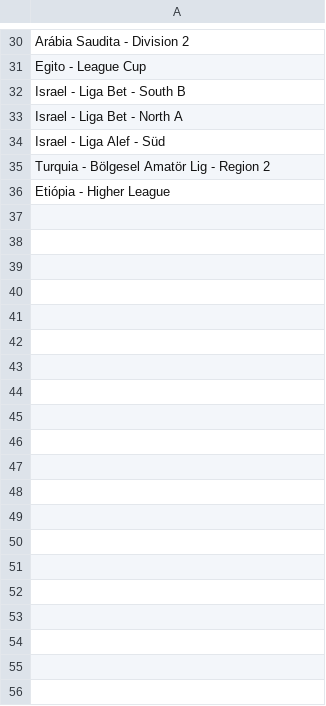
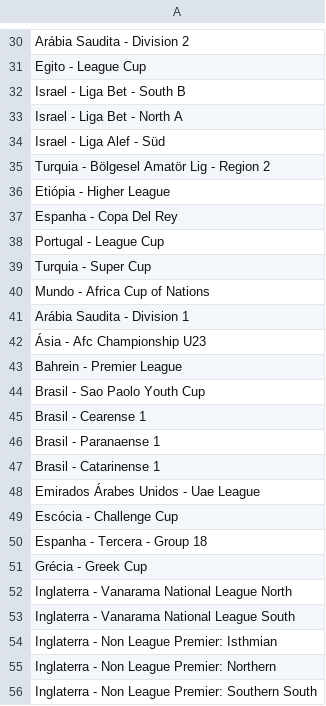
Before and after one commit to rafa3lsilva/webscrapping_redscore, a CSV file: ligas_ignoradas/ligas_ignoradas_2026-01-05.csv, drawn as a sheet; only a part is shown, gaps mark what is left out; the diff covers the shown part only; the diff names each change by its address in the sheet, - before the commit and + after, or states it on an @@ line.

```diff
--- a/ligas_ignoradas/ligas_ignoradas_2026-01-05.csv
+++ b/ligas_ignoradas/ligas_ignoradas_2026-01-05.csv
+row 37: Espanha - Copa Del Rey
+row 38: Portugal - League Cup
+row 39: Turquia - Super Cup
+row 40: Mundo - Africa Cup of Nations
+row 41: Arábia Saudita - Division 1
+row 42: Ásia - Afc Championship U23
+row 43: Bahrein - Premier League
+row 44: Brasil - Sao Paolo Youth Cup
+row 45: Brasil - Cearense 1
+row 46: Brasil - Paranaense 1
+row 47: Brasil - Catarinense 1
+row 48: Emirados Árabes Unidos - Uae League
+row 49: Escócia - Challenge Cup
+row 50: Espanha - Tercera - Group 18
+row 51: Grécia - Greek Cup
+row 52: Inglaterra - Vanarama National League North
+row 53: Inglaterra - Vanarama National League South
+row 54: Inglaterra - Non League Premier: Isthmian
+row 55: Inglaterra - Non League Premier: Northern
+row 56: Inglaterra - Non League Premier: Southern South
```
Also changed, not shown: 39 added rows elsewhere in this file, jogos_do_dia/Jogos_do_Dia_RedScore_2026-01-06.csv, 3 other files.
